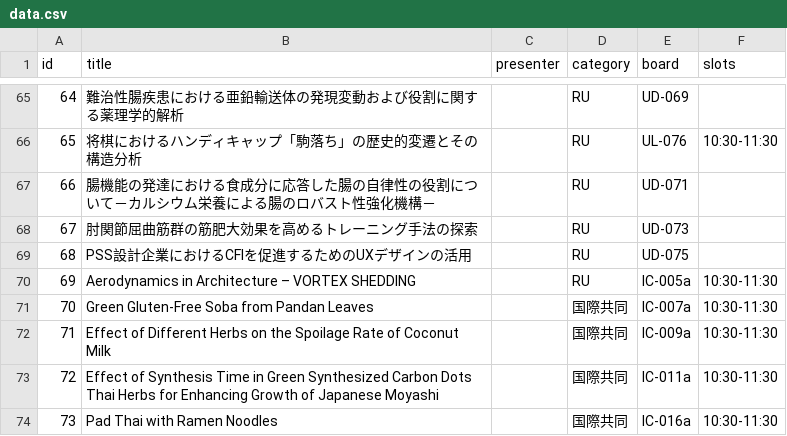
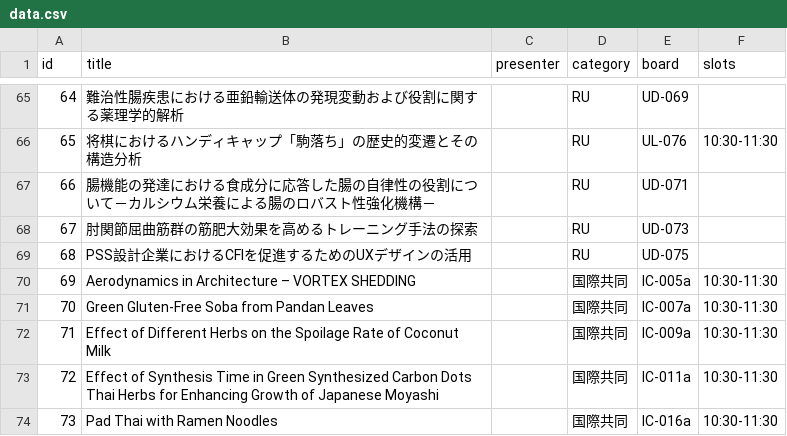
Before and after one commit to koskn/rexpo, a CSV file: data.csv, drawn as a sheet; only a part is shown, gaps mark what is left out.

Commit message:
Update data.csv

```diff
--- a/data.csv
+++ b/data.csv
@@ -69,3 +69,3 @@
 68,PSS設計企業におけるCFIを促進するためのUXデザインの活用,,RU,UD-075,,,,,,,
-69,Aerodynamics in Architecture – VORTEX SHEDDING,,RU,IC-005a,10:30-11:30,,,,,,
+69,Aerodynamics in Architecture – VORTEX SHEDDING,,国際共同,IC-005a,10:30-11:30,,,,,,
 70,Green Gluten-Free Soba from Pandan Leaves,,国際共同,IC-007a,10:30-11:30,,,,,,
```
